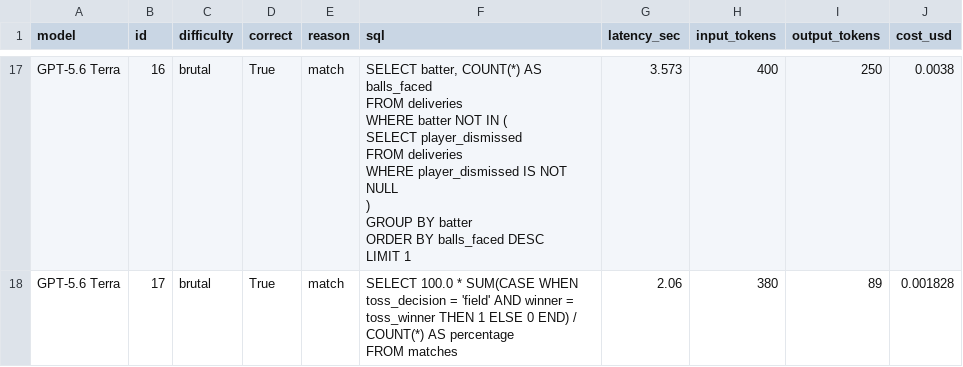
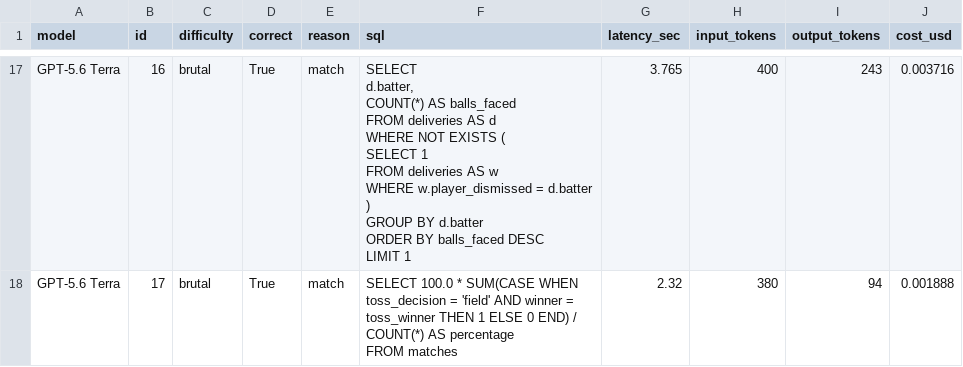
Before and after one commit to AnkitRaj9/LLM-Custom-Eval, a CSV file: eval_results.csv, drawn as a sheet; only a part is shown, gaps mark what is left out; ↵ is a line break in a cell; the diff covers the shown part only; the diff names each change by its address in the sheet, - before the commit and + after, or states it on an @@ line.

Commit message:
update: refresh eval_results with latency and cost metrics

```diff
--- a/eval_results.csv
+++ b/eval_results.csv
-F17 (sql): SELECT batter, COUNT(*) AS balls_faced ↵ FROM deliveries ↵ WHERE batter NOT IN ( ↵ SELECT player_dismissed ↵ FROM deliveries ↵ WHERE player_dismissed IS NOT NULL ↵ ) ↵ GROUP BY batter ↵ ORDER BY…
+F17 (sql): SELECT ↵ d.batter, ↵ COUNT(*) AS balls_faced ↵ FROM deliveries AS d ↵ WHERE NOT EXISTS ( ↵ SELECT 1 ↵ FROM deliveries AS w ↵ WHERE w.player_dismissed = d.batter ↵ ) ↵ GROUP BY d.batter ↵ ORDER BY…
-G17 (latency_sec): 3.573
+G17 (latency_sec): 3.765
-I17 (output_tokens): 250
+I17 (output_tokens): 243
-J17 (cost_usd): 0.0038
+J17 (cost_usd): 0.003716
-G18 (latency_sec): 2.06
+G18 (latency_sec): 2.32
-I18 (output_tokens): 89
+I18 (output_tokens): 94
-J18 (cost_usd): 0.001828
+J18 (cost_usd): 0.001888
```
Also changed, not shown: 136 edited cells elsewhere in this file.
